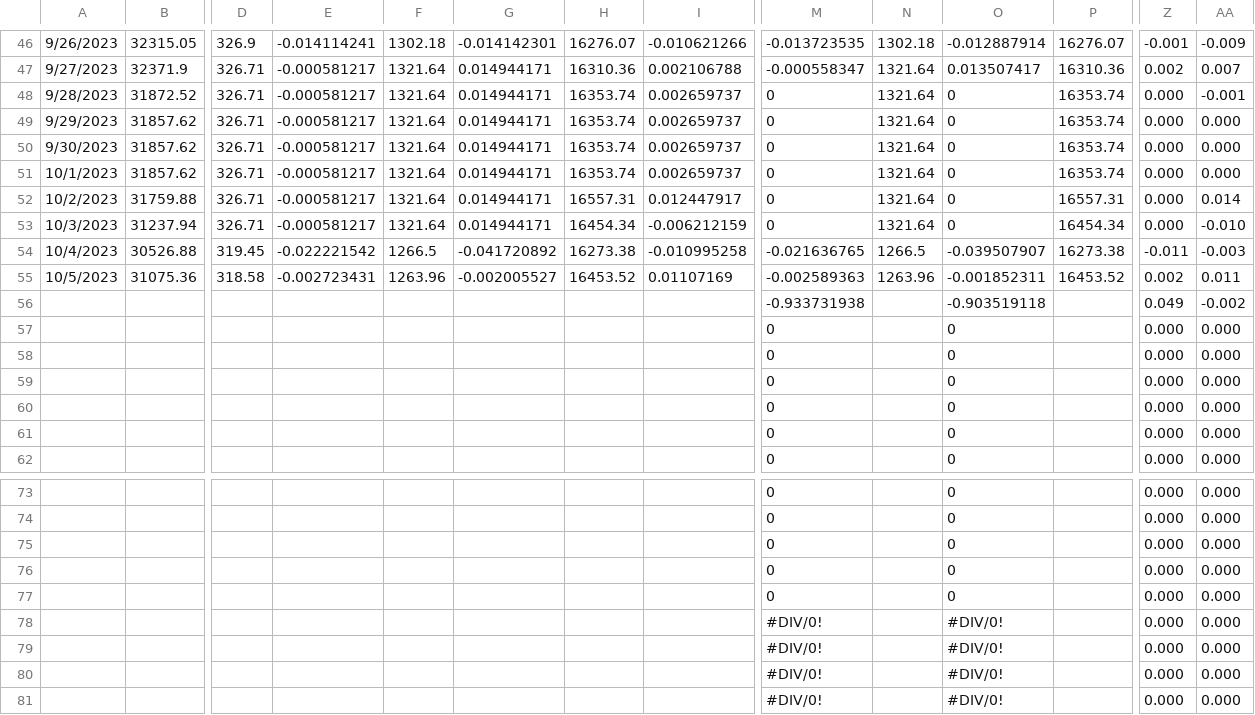
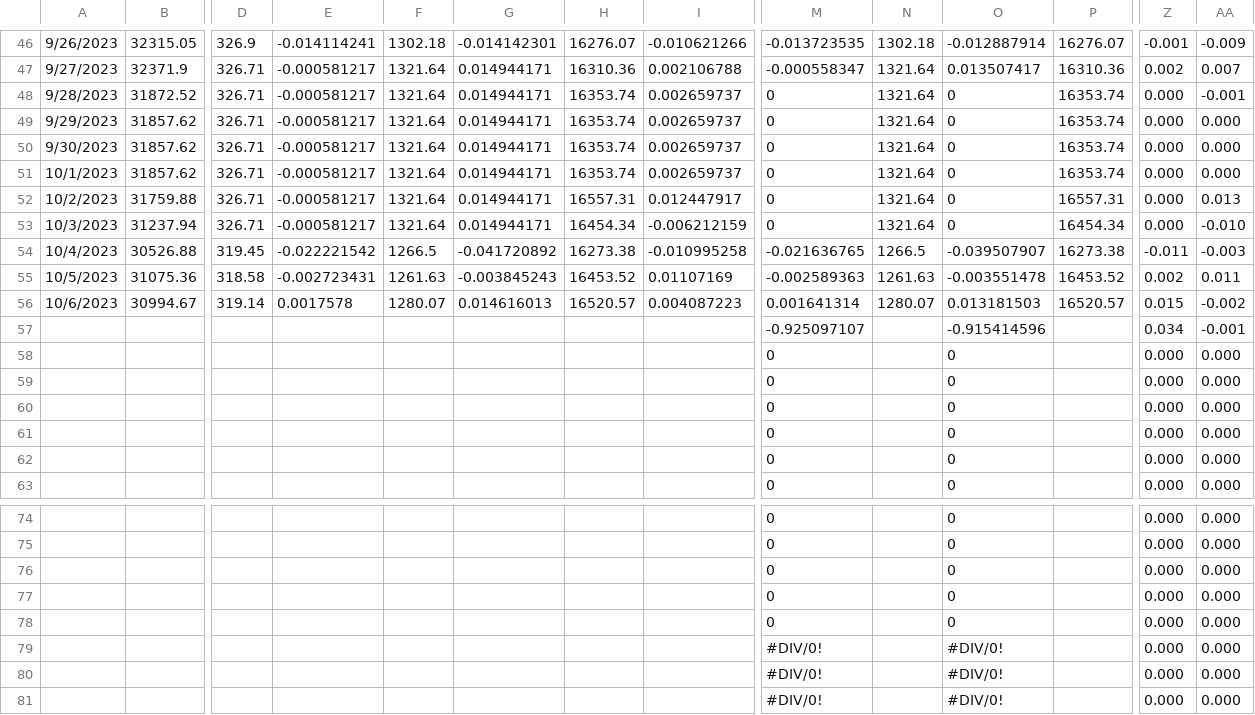
Before and after one commit to jjmerits/Dashboard, a CSV file: com.csv, drawn as a sheet; only a part is shown, gaps mark what is left out; removed rows and columns are numbered as before the commit, all else as after; rows hold the shown columns only; the diff covers the shown part only; the diff names each change by its address in the sheet, - before the commit and + after, or states it on an @@ line.

```diff
--- a/com.csv
+++ b/com.csv
-AA52: 0.014
+AA52: 0.013
-F55: 1263.96
+F55: 1261.63
-G55: -0.002005527
+G55: -0.003845243
-N55: 1263.96
+N55: 1261.63
-O55: -0.001852311
+O55: -0.003551478
-row 56:  |  |  |  |  |  |  |  | -0.933731938 |  | -0.903519118 |  | 0.049 | -0.002
+row 56: 10/6/2023 | 30994.67 | 319.14 | 0.0017578 | 1280.07 | 0.014616013 | 16520.57 | 0.004087223 | 0.001641314 | 1280.07 | 0.013181503 | 16520.57 | 0.015 | -0.002
+row 57:  |  |  |  |  |  |  |  | -0.925097107 |  | -0.915414596 |  | 0.034 | -0.001
-row 78:  |  |  |  |  |  |  |  | #DIV/0! |  | #DIV/0! |  | 0.000 | 0.000
```
Also changed, not shown: 7 edited cells elsewhere in this file, dash.csv.
